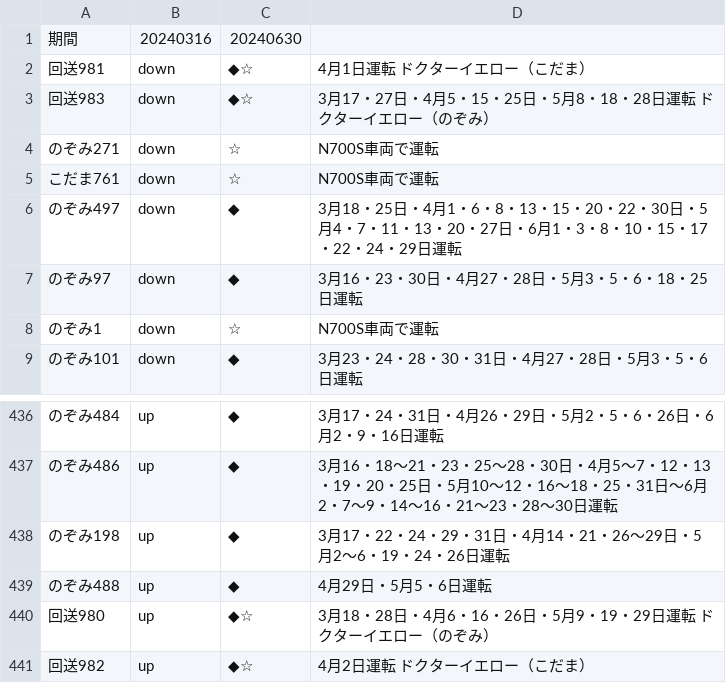
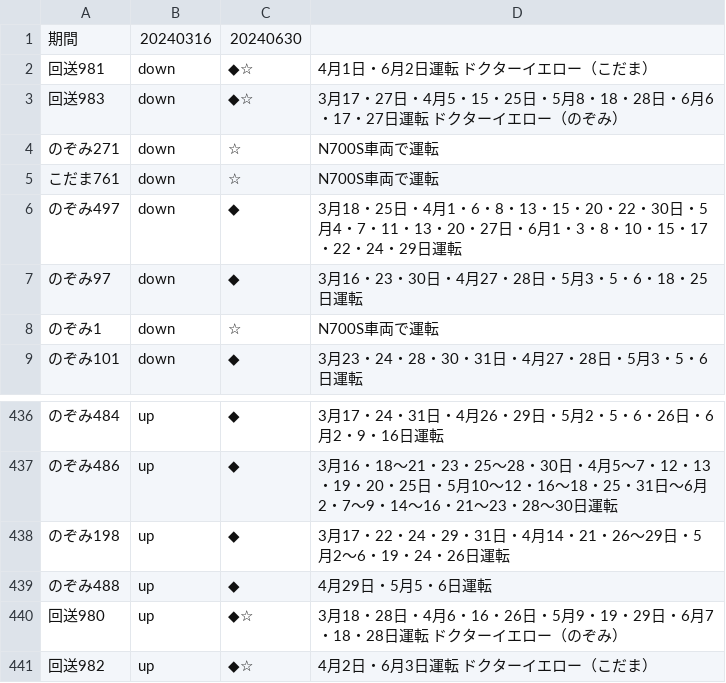
Before and after one commit to togashigg/shinkansen-simulator, a CSV file: shinkansen_simulator/timetable/remarks/240316_240630_remarks.csv, drawn as a sheet; only a part is shown, gaps mark what is left out.

Commit message:
add Dr.Yellow's timetable

```diff
--- a/shinkansen_simulator/timetable/remarks/240316_240630_remarks.csv
+++ b/shinkansen_simulator/timetable/remarks/240316_240630_remarks.csv
@@ -1,4 +1,4 @@
 期間,20240316,20240630
-回送981,down,◆☆,4月1日運転　ドクターイエロー（こだま）
-回送983,down,◆☆,3月17・27日・4月5・15・25日・5月8・18・28日運転　ドクターイエロー（のぞみ）
+回送981,down,◆☆,4月1日・6月2日運転　ドクターイエロー（こだま）
+回送983,down,◆☆,3月17・27日・4月5・15・25日・5月8・18・28日・6月6・17・27日運転　ドクターイエロー（のぞみ）
 のぞみ271,down,☆,N700S車両で運転
@@ -439,3 +439,3 @@
 のぞみ488,up,◆,4月29日・5月5・6日運転
-回送980,up,◆☆,3月18・28日・4月6・16・26日・5月9・19・29日運転　ドクターイエロー（のぞみ）
-回送982,up,◆☆,4月2日運転　ドクターイエロー（こだま）
+回送980,up,◆☆,3月18・28日・4月6・16・26日・5月9・19・29日・6月7・18・28日運転　ドクターイエロー（のぞみ）
+回送982,up,◆☆,4月2日・6月3日運転　ドクターイエロー（こだま）
```
